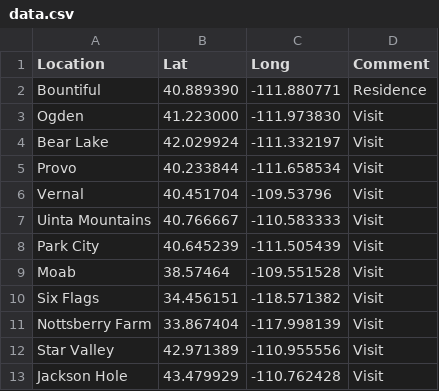
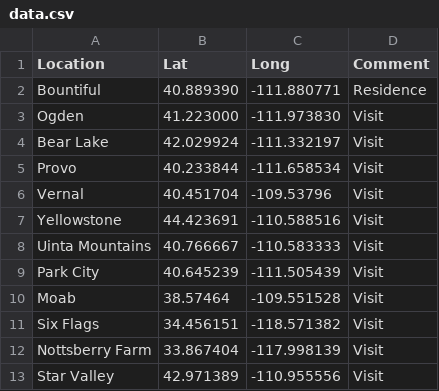
Before and after one commit to johnsug/maps, a CSV file: data.csv, drawn as a sheet; only a part is shown; the shorter side is filled out with more unchanged rows.

Commit message:
Update data.csv

```diff
--- a/data.csv
+++ b/data.csv
@@ -6,2 +6,3 @@ Provo,40.233844,-111.658534,Visit
 Vernal,40.451704,-109.53796,Visit
+Yellowstone,44.423691,-110.588516,Visit
 Uinta Mountains,40.766667,-110.583333,Visit
```
